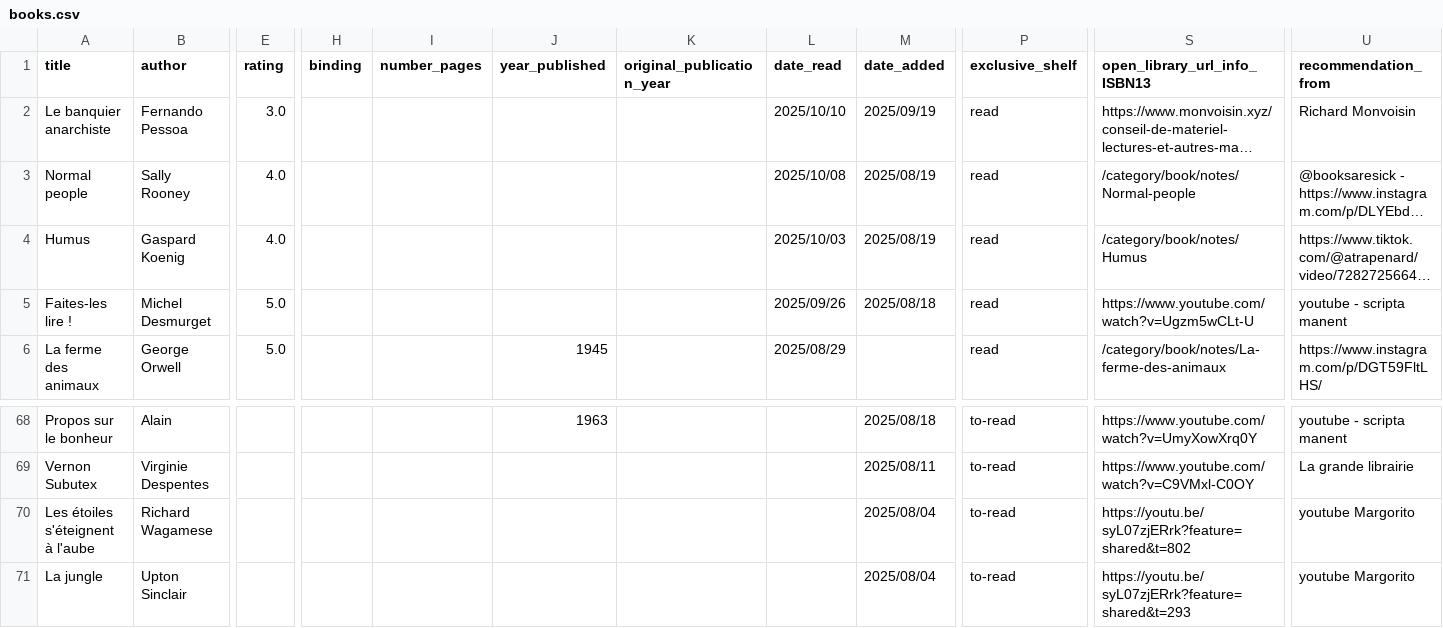
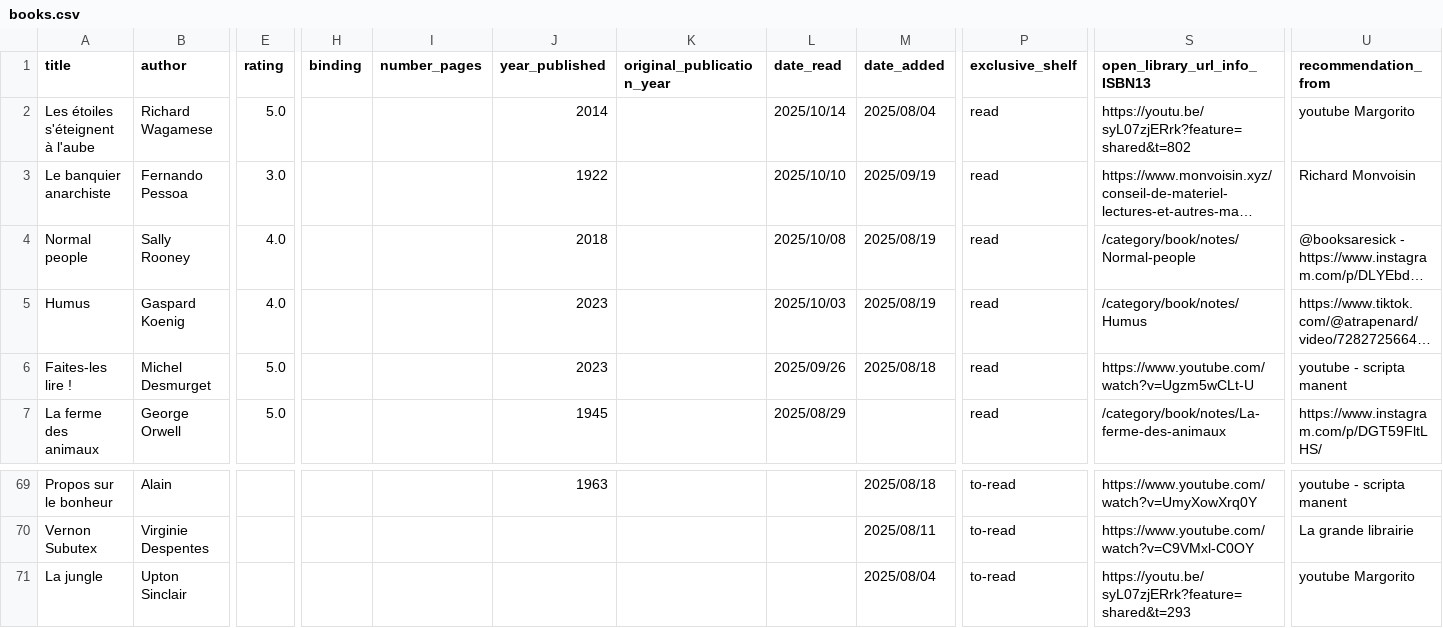
Before and after one commit to vidaruamarcosportugal/vidaruamarcosportugal.github.io, a CSV file: _data/books.csv, drawn as a sheet; only a part is shown, gaps mark what is left out; long unchanged cells end in …; removed rows and columns are numbered as before the commit, all else as after; rows hold the shown columns only; the diff names each change by its address in the sheet, - before the commit and + after, or states it on an @@ line.

Commit message:
new book

```diff
--- a/_data/books.csv
+++ b/_data/books.csv
+row 2: Les étoiles s'éteignent à l'aube | Richard Wagamese | 5.0 |  |  | 2014 |  | 2025/10/14 | 2025/08/04 | read | https://youtu.be/syL07zjERrk?feature=shared&t=802 | youtube Margorito
-J3 (year_published): (empty)
+J3 (year_published): 1922
-J4 (year_published): (empty)
+J4 (year_published): 2018
-J5:J6 (year_published): (empty)
+J5:J6 (year_published): 2023
-row 70: Les étoiles s'éteignent à l'aube | Richard Wagamese |  |  |  |  |  |  | 2025/08/04 | to-read | https://youtu.be/syL07zjERrk?feature=shared&t=802 | youtube Margorito
```
